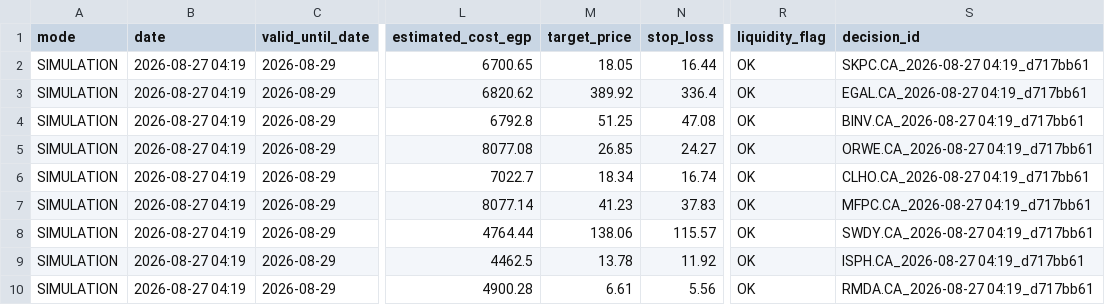
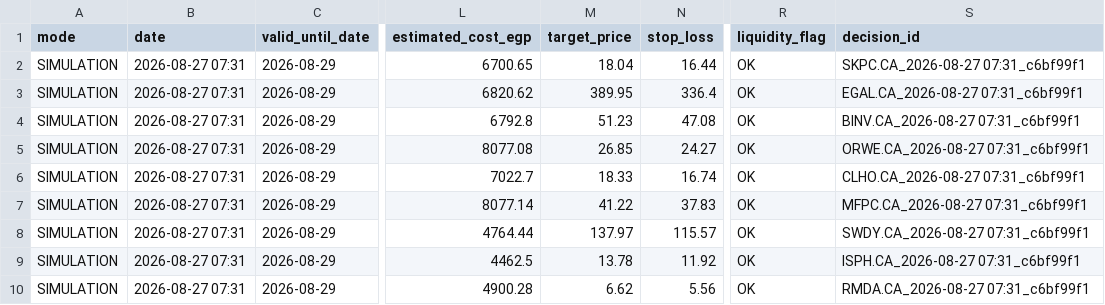
Before and after one commit to ghalimina/Gen-26-Financial-Manager-v3, a CSV file: gen_trade_orders.csv, drawn as a sheet; only a part is shown, gaps mark what is left out; the diff names each change by its address in the sheet, - before the commit and + after, or states it on an @@ line.

```diff
--- a/gen_trade_orders.csv
+++ b/gen_trade_orders.csv
-B2:B10 (date): 2026-08-27 04:19
+B2:B10 (date): 2026-08-27 07:31
-M2 (target_price): 18.05
+M2 (target_price): 18.04
-S2 (decision_id): SKPC.CA_2026-08-27 04:19_d717bb61
+S2 (decision_id): SKPC.CA_2026-08-27 07:31_c6bf99f1
-M3 (target_price): 389.92
+M3 (target_price): 389.95
-S3 (decision_id): EGAL.CA_2026-08-27 04:19_d717bb61
+S3 (decision_id): EGAL.CA_2026-08-27 07:31_c6bf99f1
-M4 (target_price): 51.25
+M4 (target_price): 51.23
-S4 (decision_id): BINV.CA_2026-08-27 04:19_d717bb61
+S4 (decision_id): BINV.CA_2026-08-27 07:31_c6bf99f1
-S5 (decision_id): ORWE.CA_2026-08-27 04:19_d717bb61
+S5 (decision_id): ORWE.CA_2026-08-27 07:31_c6bf99f1
-M6 (target_price): 18.34
+M6 (target_price): 18.33
-S6 (decision_id): CLHO.CA_2026-08-27 04:19_d717bb61
+S6 (decision_id): CLHO.CA_2026-08-27 07:31_c6bf99f1
-M7 (target_price): 41.23
+M7 (target_price): 41.22
-S7 (decision_id): MFPC.CA_2026-08-27 04:19_d717bb61
+S7 (decision_id): MFPC.CA_2026-08-27 07:31_c6bf99f1
-M8 (target_price): 138.06
+M8 (target_price): 137.97
-S8 (decision_id): SWDY.CA_2026-08-27 04:19_d717bb61
+S8 (decision_id): SWDY.CA_2026-08-27 07:31_c6bf99f1
-S9 (decision_id): ISPH.CA_2026-08-27 04:19_d717bb61
+S9 (decision_id): ISPH.CA_2026-08-27 07:31_c6bf99f1
-M10 (target_price): 6.61
+M10 (target_price): 6.62
-S10 (decision_id): RMDA.CA_2026-08-27 04:19_d717bb61
+S10 (decision_id): RMDA.CA_2026-08-27 07:31_c6bf99f1
```
Also changed, not shown: gen_daily_ranking.csv, gen_decision_log.csv, 42 other files.
